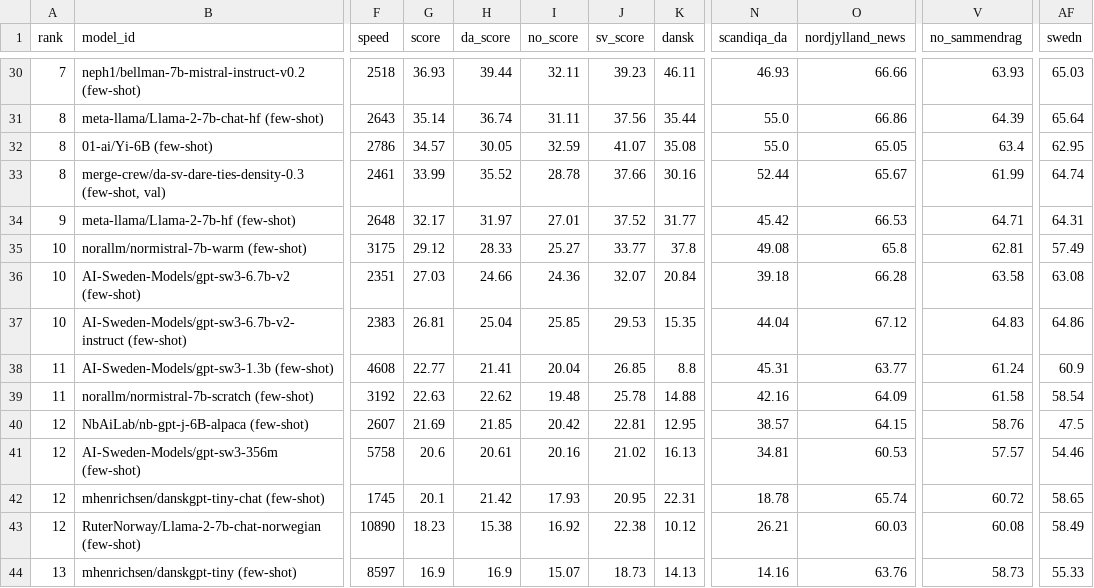
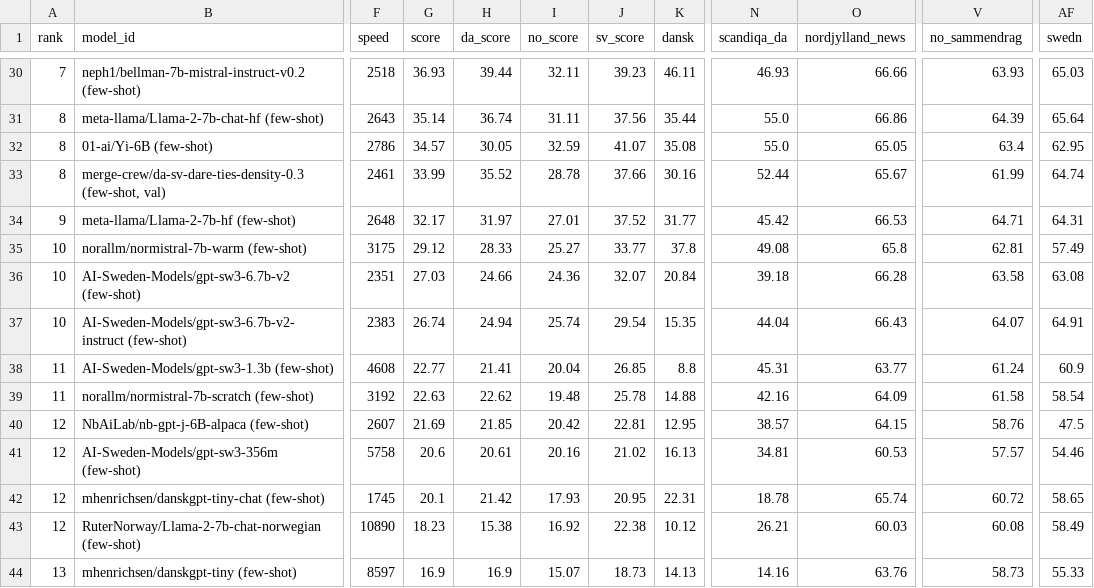
Before and after one commit to ScandEval/scandeval.github.io, a CSV file: mainland-scandinavian-nlg.csv, drawn as a sheet; only a part is shown, gaps mark what is left out; the diff names each change by its address in the sheet, - before the commit and + after, or states it on an @@ line.

Commit message:
fix: Update summarisation scores

```diff
--- a/mainland-scandinavian-nlg.csv
+++ b/mainland-scandinavian-nlg.csv
-G37 (score): 26.81
+G37 (score): 26.74
-H37 (da_score): 25.04
+H37 (da_score): 24.94
-I37 (no_score): 25.85
+I37 (no_score): 25.74
-J37 (sv_score): 29.53
+J37 (sv_score): 29.54
-O37 (nordjylland_news): 67.12
+O37 (nordjylland_news): 66.43
-V37 (no_sammendrag): 64.83
+V37 (no_sammendrag): 64.07
-AF37 (swedn): 64.86
+AF37 (swedn): 64.91
```
Also changed, not shown: 2 other files.
